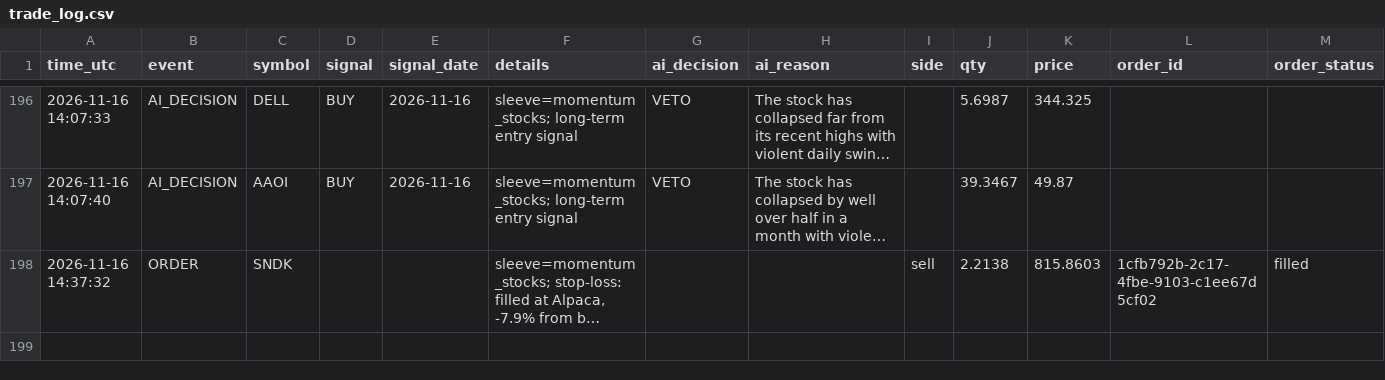
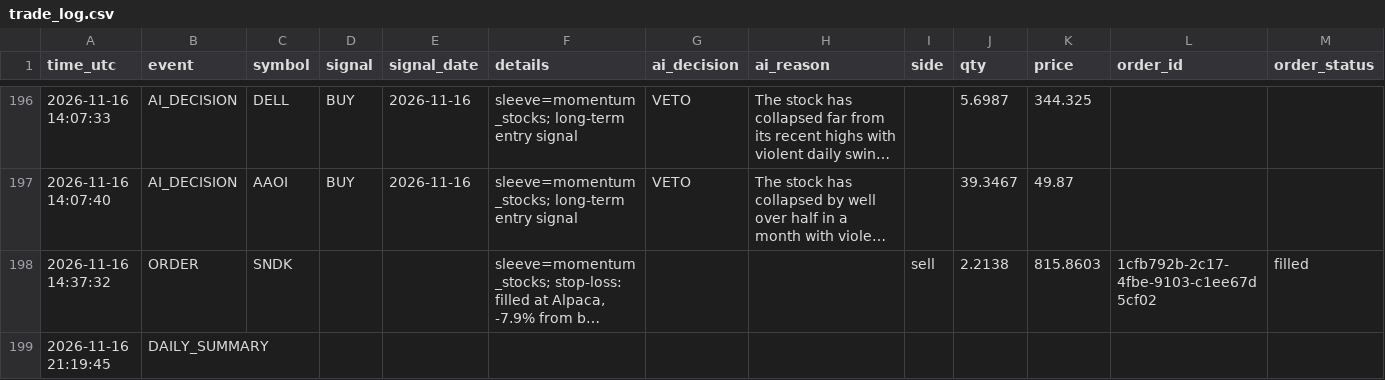
Before and after one commit to R1pperr/trading-bot, a CSV file: logs/trade_log.csv, drawn as a sheet; only a part is shown, gaps mark what is left out; long unchanged cells end in …; rows hold the shown columns only; the diff names each change by its address in the sheet, - before the commit and + after, or states it on an @@ line.

```diff
--- a/logs/trade_log.csv
+++ b/logs/trade_log.csv
+row 199: 2026-11-16 21:19:45 | DAILY_SUMMARY
```
Also changed, not shown: 8 other files.
